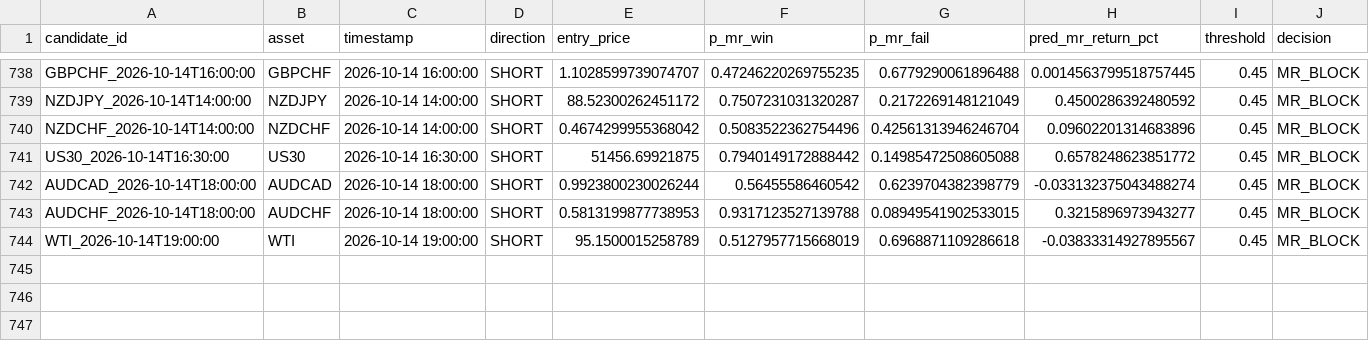
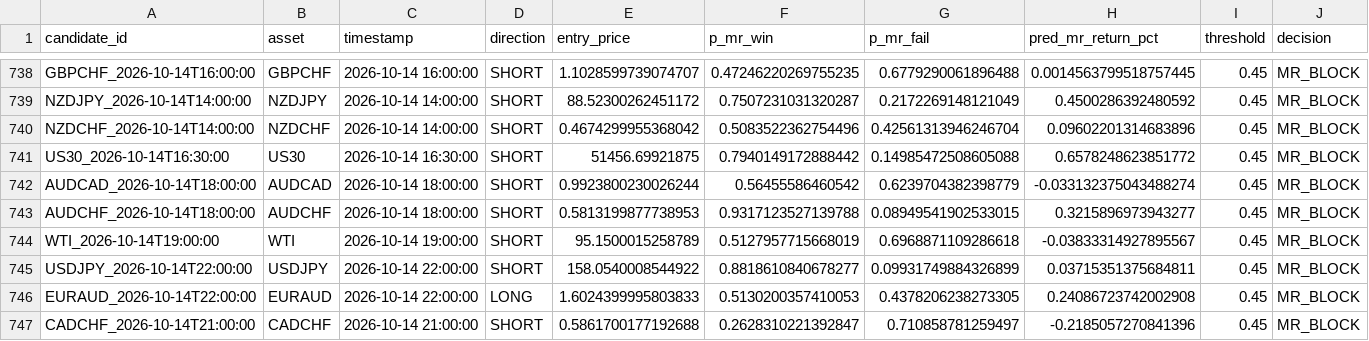
Before and after one commit to NeefPoom/Tradingstrategy01, a CSV file: data/forward/mr_candidates.csv, drawn as a sheet; only a part is shown, gaps mark what is left out; rows hold the shown columns only; the diff names each change by its address in the sheet, - before the commit and + after, or states it on an @@ line.

```diff
--- a/data/forward/mr_candidates.csv
+++ b/data/forward/mr_candidates.csv
+row 745: USDJPY_2026-10-14T22:00:00 | USDJPY | 2026-10-14 22:00:00 | SHORT | 158.0540008544922 | 0.8818610840678277 | 0.09931749884326899 | 0.03715351375684811 | 0.45 | MR_BLOCK
+row 746: EURAUD_2026-10-14T22:00:00 | EURAUD | 2026-10-14 22:00:00 | LONG | 1.6024399995803833 | 0.5130200357410053 | 0.4378206238273305 | 0.24086723742002908 | 0.45 | MR_BLOCK
+row 747: CADCHF_2026-10-14T21:00:00 | CADCHF | 2026-10-14 21:00:00 | SHORT | 0.5861700177192688 | 0.2628310221392847 | 0.710858781259497 | -0.2185057270841396 | 0.45 | MR_BLOCK
```
Also changed, not shown: data/prices/AUS200_1h_yahoo.csv, data/prices/US30_1h_yahoo.csv, 55 other files.
